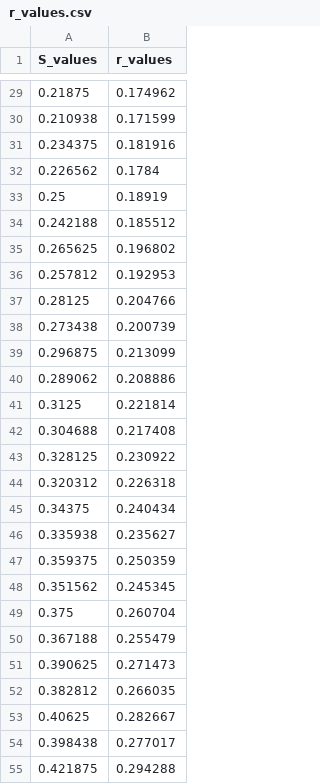
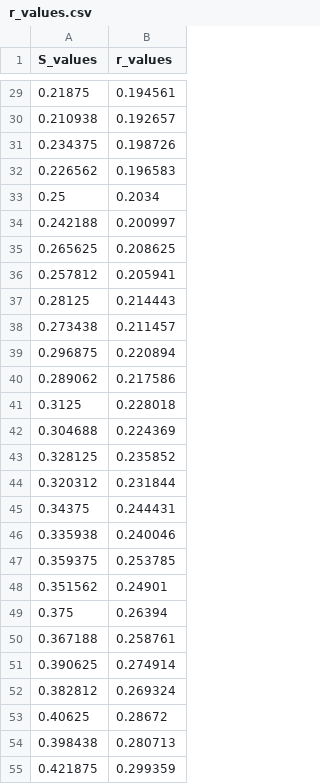
Before and after one commit to CoffeeandMath/CylindricalSystem, a CSV file: r_values.csv, drawn as a sheet; only a part is shown, gaps mark what is left out; the diff covers the shown part only.

```diff
--- a/r_values.csv
+++ b/r_values.csv
@@ -29,27 +29,27 @@ S_values,r_values
-0.21875,0.174962
-0.210938,0.171599
-0.234375,0.181916
-0.226562,0.1784
-0.25,0.18919
-0.242188,0.185512
-0.265625,0.196802
-0.257812,0.192953
-0.28125,0.204766
-0.273438,0.200739
-0.296875,0.213099
-0.289062,0.208886
-0.3125,0.221814
-0.304688,0.217408
-0.328125,0.230922
-0.320312,0.226318
-0.34375,0.240434
-0.335938,0.235627
-0.359375,0.250359
-0.351562,0.245345
-0.375,0.260704
-0.367188,0.255479
-0.390625,0.271473
-0.382812,0.266035
-0.40625,0.282667
-0.398438,0.277017
-0.421875,0.294288
+0.21875,0.194561
+0.210938,0.192657
+0.234375,0.198726
+0.226562,0.196583
+0.25,0.2034
+0.242188,0.200997
+0.265625,0.208625
+0.257812,0.205941
+0.28125,0.214443
+0.273438,0.211457
+0.296875,0.220894
+0.289062,0.217586
+0.3125,0.228018
+0.304688,0.224369
+0.328125,0.235852
+0.320312,0.231844
+0.34375,0.244431
+0.335938,0.240046
+0.359375,0.253785
+0.351562,0.24901
+0.375,0.26394
+0.367188,0.258761
+0.390625,0.274914
+0.382812,0.269324
+0.40625,0.28672
+0.398438,0.280713
+0.421875,0.299359
```
Also changed, not shown: 102 edited cells elsewhere in this file, z_values.csv, 3 other files.
